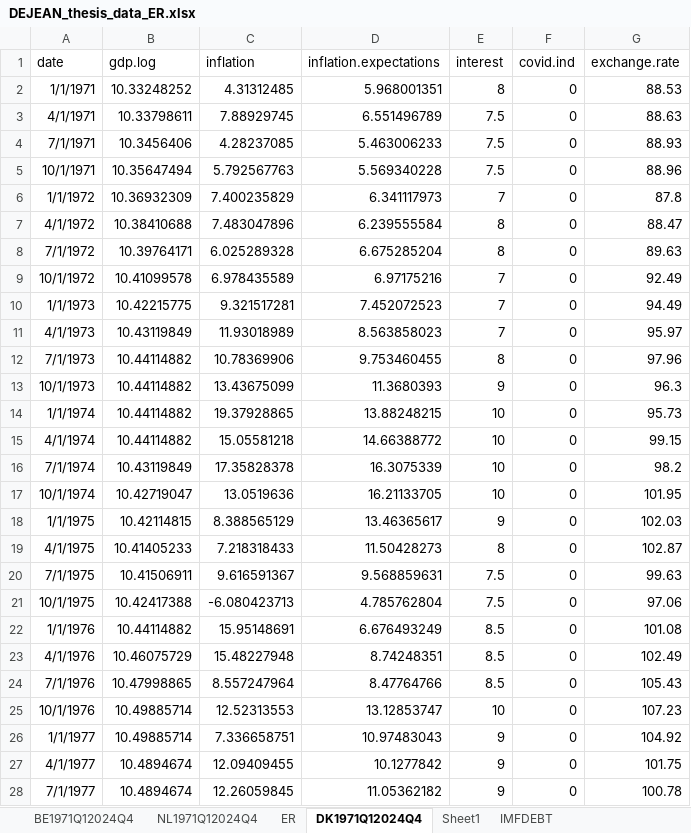
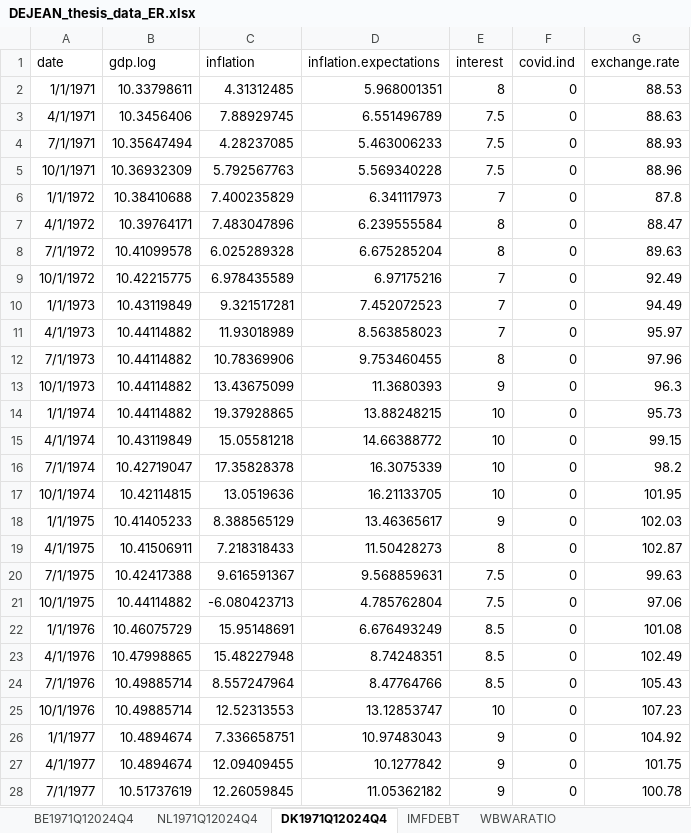
Before and after one commit to Antodej/Masther-thesis-2025-natural-rate-SOE, an Excel workbook: inputData/DEJEAN_thesis_data_ER.xlsx, sheet DK1971Q12024Q4, drawn as a sheet; only a part is shown; values as stored, in another font and other column widths than the file's, no borders; the diff covers the shown part only; the diff names each change by its address in the sheet, - before the commit and + after, or states it on an @@ line.

```diff
--- a/inputData/DEJEAN_thesis_data_ER.xlsx (sheet DK1971Q12024Q4)
+++ b/inputData/DEJEAN_thesis_data_ER.xlsx (sheet DK1971Q12024Q4)
-sheet tab: ER
-sheet tab: Sheet1
+sheet tab: WBWARATIO
-B2 (gdp.log): 10.33248252
+B2 (gdp.log): 10.33798611
-B3 (gdp.log): 10.33798611
+B3 (gdp.log): 10.3456406
-B4 (gdp.log): 10.3456406
+B4 (gdp.log): 10.35647494
-B5 (gdp.log): 10.35647494
+B5 (gdp.log): 10.36932309
-B6 (gdp.log): 10.36932309
+B6 (gdp.log): 10.38410688
-B7 (gdp.log): 10.38410688
+B7 (gdp.log): 10.39764171
-B8 (gdp.log): 10.39764171
+B8 (gdp.log): 10.41099578
-B9 (gdp.log): 10.41099578
+B9 (gdp.log): 10.42215775
-B10 (gdp.log): 10.42215775
+B10 (gdp.log): 10.43119849
-B11 (gdp.log): 10.43119849
+B11 (gdp.log): 10.44114882
-B15 (gdp.log): 10.44114882
+B15 (gdp.log): 10.43119849
-B16 (gdp.log): 10.43119849
+B16 (gdp.log): 10.42719047
-B17 (gdp.log): 10.42719047
+B17 (gdp.log): 10.42114815
-B18 (gdp.log): 10.42114815
+B18 (gdp.log): 10.41405233
-B19 (gdp.log): 10.41405233
+B19 (gdp.log): 10.41506911
-B20 (gdp.log): 10.41506911
+B20 (gdp.log): 10.42417388
-B21 (gdp.log): 10.42417388
+B21 (gdp.log): 10.44114882
-B22 (gdp.log): 10.44114882
+B22 (gdp.log): 10.46075729
-B23 (gdp.log): 10.46075729
+B23 (gdp.log): 10.47998865
-B24 (gdp.log): 10.47998865
+B24 (gdp.log): 10.49885714
-B26 (gdp.log): 10.49885714
+B26 (gdp.log): 10.4894674
-B28 (gdp.log): 10.4894674
+B28 (gdp.log): 10.51737619
```
Also changed, not shown: 178 edited cells elsewhere in this sheet, other sheet tabs, charts or pictures.
